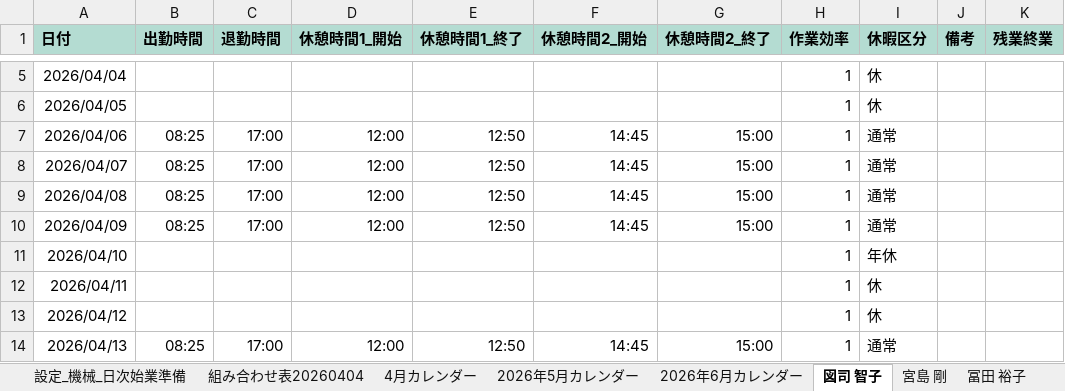
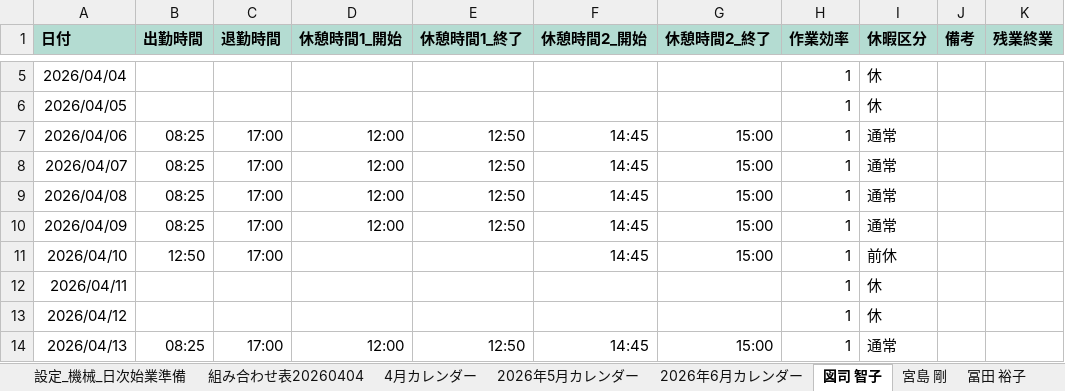
Before and after one commit to hosokawanagaokasangyou-dotcom/Production-Control-System, an Excel workbook: 細川/GoogleAIStudio/テストコード/master.xlsm, sheet 図司 智子, drawn as a sheet; only a part is shown, gaps mark what is left out; values as stored, in another font and other column widths than the file's, no borders; the diff names each change by its address in the sheet, - before the commit and + after, or states it on an @@ line.

```diff
--- a/細川/GoogleAIStudio/テストコード/master.xlsm (sheet 図司 智子)
+++ b/細川/GoogleAIStudio/テストコード/master.xlsm (sheet 図司 智子)
-B11 (出勤時間): (empty)
+B11 (出勤時間): 12:50
-C11 (退勤時間): (empty)
+C11 (退勤時間): 17:00
-F11 (休憩時間2_開始): (empty)
+F11 (休憩時間2_開始): 14:45
-G11 (休憩時間2_終了): (empty)
+G11 (休憩時間2_終了): 15:00
-I11 (休暇区分): 年休
+I11 (休暇区分): 前休
```
Also changed, not shown: sheet 山本, sheet 4月カレンダー, charts or pictures, 5 other files.
